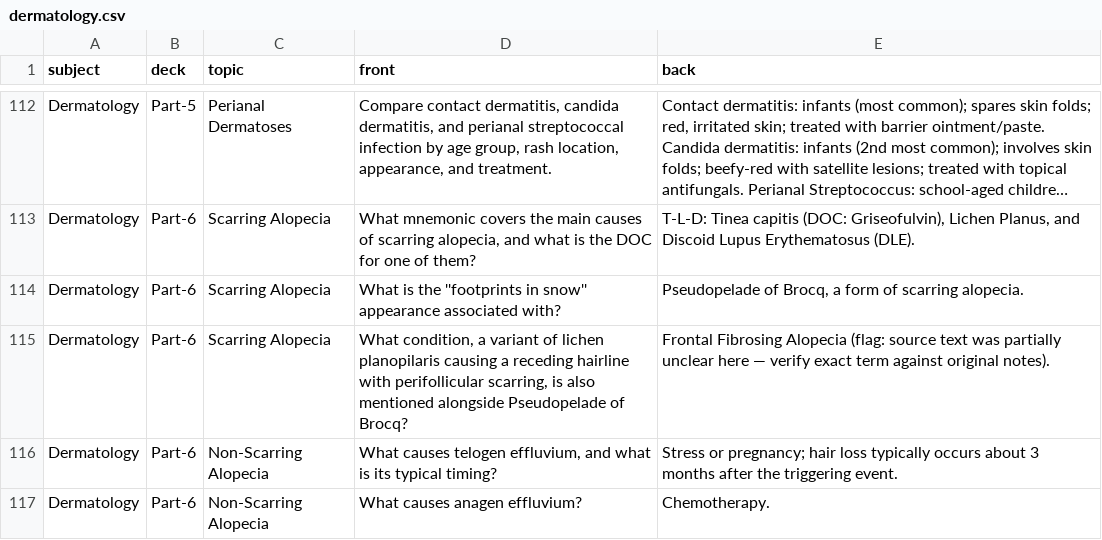
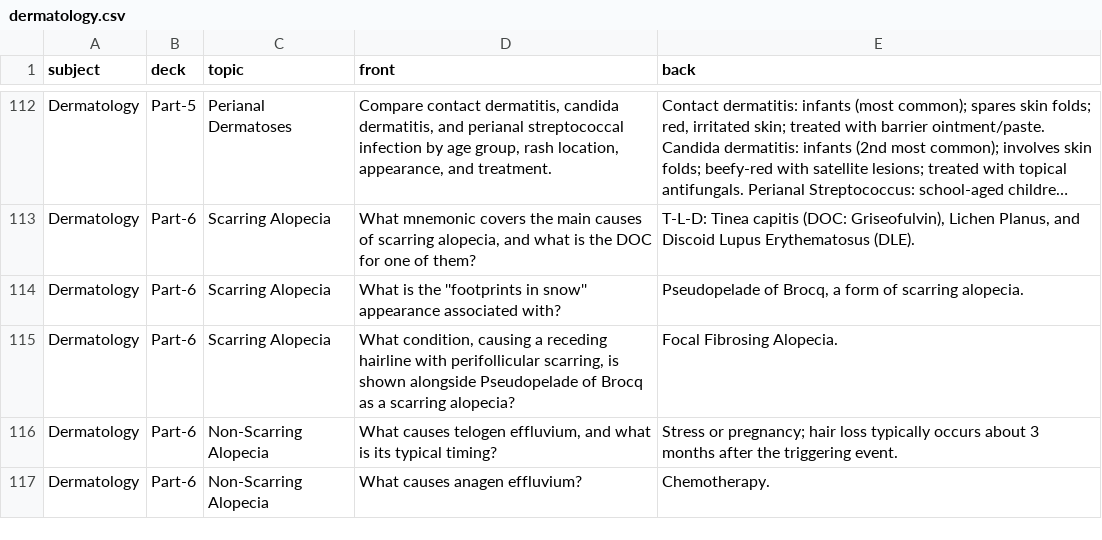
Before and after one commit to sidcommits/flashcards-medical, a CSV file: public/decks/dermatology.csv, drawn as a sheet; only a part is shown, gaps mark what is left out; long unchanged cells end in …; the diff covers the shown part only.

```diff
--- a/public/decks/dermatology.csv
+++ b/public/decks/dermatology.csv
@@ -114,3 +114,3 @@ Dermatology,Part-6,Scarring Alopecia,"What mnemonic covers the main causes of sc
 Dermatology,Part-6,Scarring Alopecia,What is the ''footprints in snow'' appearance associated with?,"Pseudopelade of Brocq, a form of scarring alopecia."
-Dermatology,Part-6,Scarring Alopecia,"What condition, a variant of lichen planopilaris causing a receding hairline with perifollicular scarring, is also mentioned alongside Pseudopelade of Brocq?","Frontal Fibrosing Alopecia (flag: source text was partially unclear here — verify exact term against original notes)."
+Dermatology,Part-6,Scarring Alopecia,"What condition, causing a receding hairline with perifollicular scarring, is shown alongside Pseudopelade of Brocq as a scarring alopecia?",Focal Fibrosing Alopecia.
 Dermatology,Part-6,Non-Scarring Alopecia,"What causes telogen effluvium, and what is its typical timing?",Stress or pregnancy; hair loss typically occurs about 3 months after the triggering event.
```
Also changed, not shown: 3 added rows and 3 edited cells elsewhere in this file, public/decks/ophthalmology.csv.
